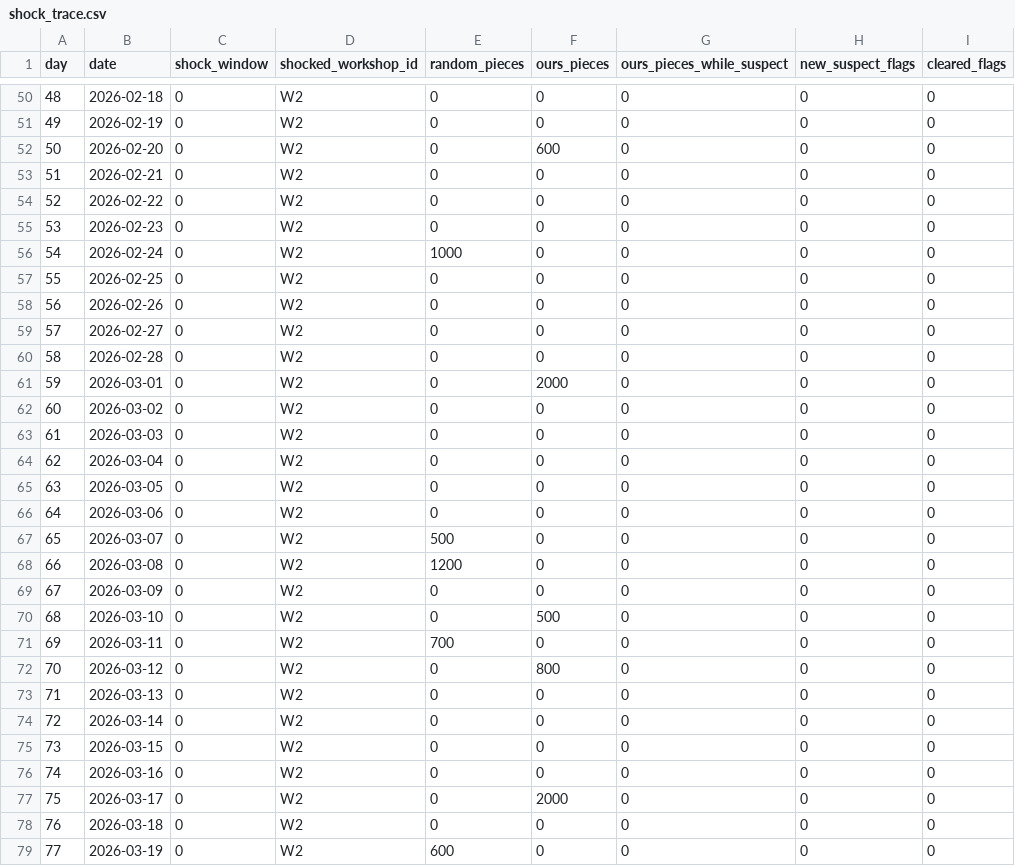
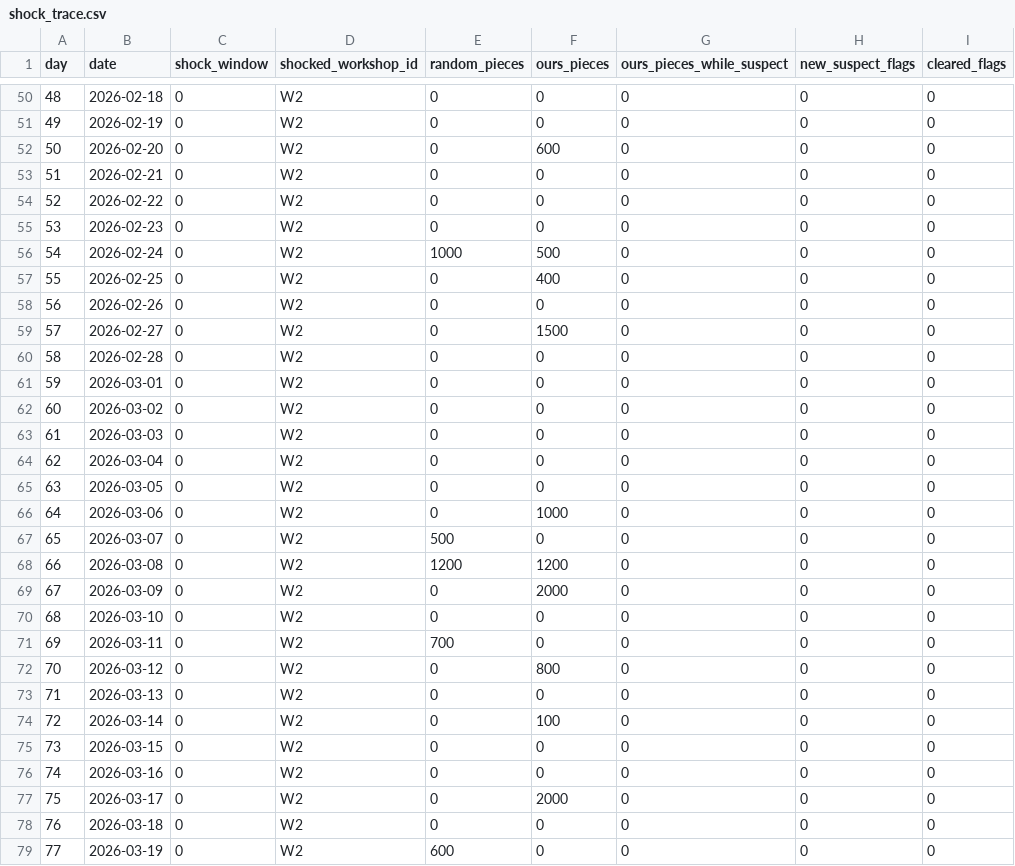
Before and after one commit to apurwakumari16nus/Track2_Dispatcher, a CSV file: eval/shock_trace.csv, drawn as a sheet; only a part is shown, gaps mark what is left out; the diff covers the shown part only; the diff names each change by its address in the sheet, - before the commit and + after, or states it on an @@ line.

```diff
--- a/eval/shock_trace.csv
+++ b/eval/shock_trace.csv
-F56 (ours_pieces): 0
+F56 (ours_pieces): 500
-F57 (ours_pieces): 0
+F57 (ours_pieces): 400
-F59 (ours_pieces): 0
+F59 (ours_pieces): 1500
-F61 (ours_pieces): 2000
+F61 (ours_pieces): 0
-F66 (ours_pieces): 0
+F66 (ours_pieces): 1000
-F68 (ours_pieces): 0
+F68 (ours_pieces): 1200
-F69 (ours_pieces): 0
+F69 (ours_pieces): 2000
-F70 (ours_pieces): 500
+F70 (ours_pieces): 0
-F74 (ours_pieces): 0
+F74 (ours_pieces): 100
```
Also changed, not shown: 21 edited cells elsewhere in this file, eval/results.csv, 34 other files.
